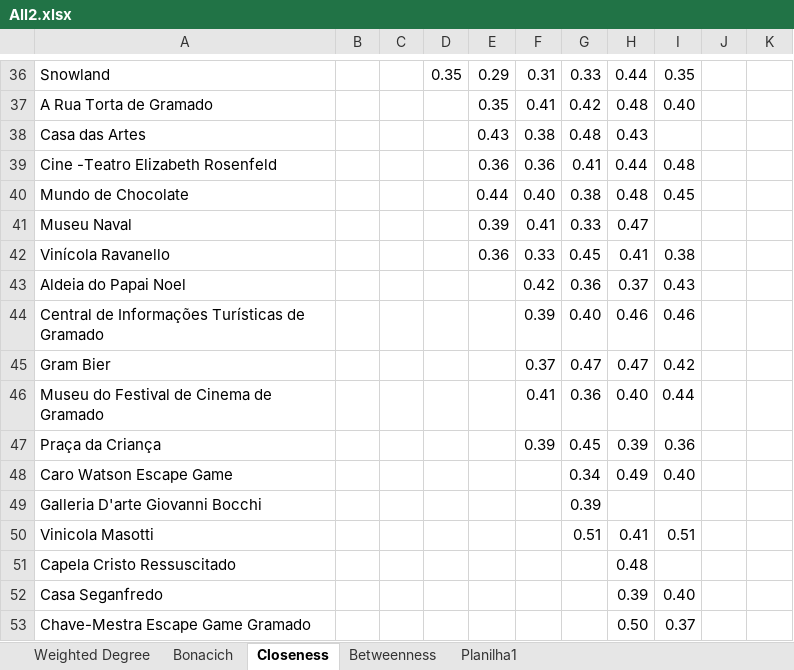
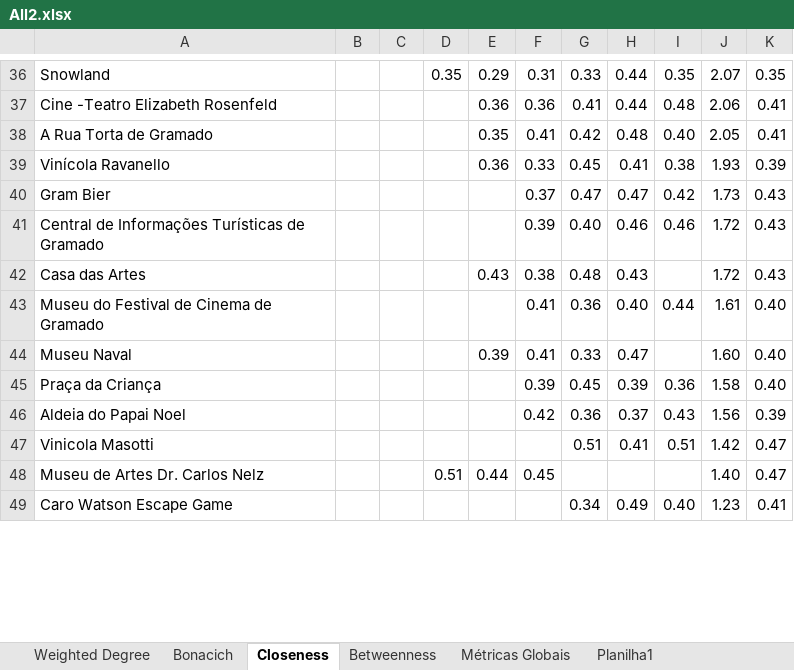
Before and after one commit to boofoomoo/redes, an Excel workbook: Results/All2.xlsx, sheet Closeness, drawn as a sheet; only a part is shown, gaps mark what is left out; values as stored, in another font and other column widths than the file's, no borders; table styles not drawn; removed rows and columns are numbered as before the commit, all else as after; the diff covers the shown part only; the diff names each change by its address in the sheet, - before the commit and + after, or states it on an @@ line.

```diff
--- a/Results/All2.xlsx (sheet Closeness)
+++ b/Results/All2.xlsx (sheet Closeness)
+sheet tab: Métricas Globais
-J36: (empty)
+J36: 2.07
-K36: (empty)
+K36: 0.35
-row 37: A Rua Torta de Gramado |  |  |  | 0.35 | 0.41 | 0.42 | 0.48 | 0.40
-row 38: Casa das Artes |  |  |  | 0.43 | 0.38 | 0.48 | 0.43
-J37: (empty)
+J37: 2.06
-K37: (empty)
+K37: 0.41
-row 40: Mundo de Chocolate |  |  |  | 0.44 | 0.40 | 0.38 | 0.48 | 0.45
-row 41: Museu Naval |  |  |  | 0.39 | 0.41 | 0.33 | 0.47
+row 38: A Rua Torta de Gramado |  |  |  | 0.35 | 0.41 | 0.42 | 0.48 | 0.40 | 2.05 | 0.41
-J39: (empty)
+J39: 1.93
-K39: (empty)
+K39: 0.39
-row 43: Aldeia do Papai Noel |  |  |  |  | 0.42 | 0.36 | 0.37 | 0.43
-row 44: Central de Informações Turísticas de Gramado |  |  |  |  | 0.39 | 0.40 | 0.46 | 0.46
-J40: (empty)
+J40: 1.73
-K40: (empty)
+K40: 0.43
+row 41: Central de Informações Turísticas de Gramado |  |  |  |  | 0.39 | 0.40 | 0.46 | 0.46 | 1.72 | 0.43
+row 42: Casa das Artes |  |  |  | 0.43 | 0.38 | 0.48 | 0.43 |  | 1.72 | 0.43
-J43: (empty)
+J43: 1.61
-K43: (empty)
+K43: 0.40
+row 44: Museu Naval |  |  |  | 0.39 | 0.41 | 0.33 | 0.47 |  | 1.60 | 0.40
-J45: (empty)
+J45: 1.58
-K45: (empty)
+K45: 0.40
-row 48: Caro Watson Escape Game |  |  |  |  |  | 0.34 | 0.49 | 0.40
-row 49: Galleria D'arte Giovanni Bocchi |  |  |  |  |  | 0.39
+row 46: Aldeia do Papai Noel |  |  |  |  | 0.42 | 0.36 | 0.37 | 0.43 | 1.56 | 0.39
-J47: (empty)
+J47: 1.42
-K47: (empty)
+K47: 0.47
-row 51: Capela Cristo Ressuscitado |  |  |  |  |  |  | 0.48
-row 52: Casa Seganfredo |  |  |  |  |  |  | 0.39 | 0.40
-row 53: Chave-Mestra Escape Game Gramado |  |  |  |  |  |  | 0.50 | 0.37
+row 48: Museu de Artes Dr. Carlos Nelz |  |  | 0.51 | 0.44 | 0.45 |  |  |  | 1.40 | 0.47
+row 49: Caro Watson Escape Game |  |  |  |  |  | 0.34 | 0.49 | 0.40 | 1.23 | 0.41
```
Also changed, not shown: 29 added rows, 25 removed rows and 32 edited cells elsewhere in this sheet, sheet Bonacich, sheet Betweenness, sheet Weighted Degree, charts or pictures, 3 other files.
